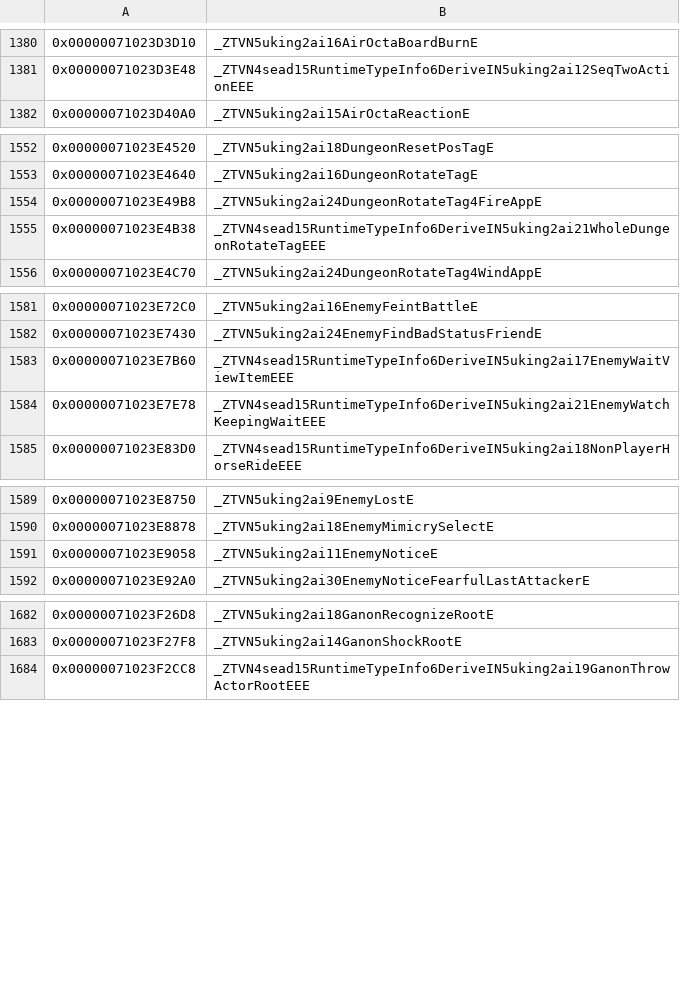
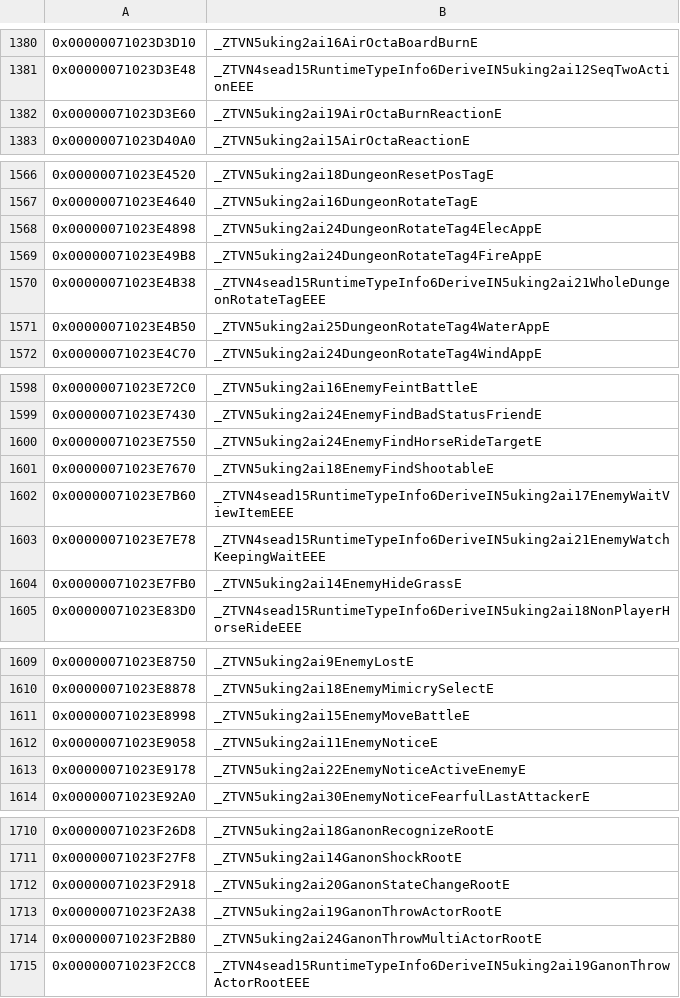
Before and after one commit to snrubrm/botw, a CSV file: data/data_symbols.csv, drawn as a sheet; only a part is shown, gaps mark what is left out; the diff covers the shown part only; the diff names each change by its address in the sheet, - before the commit and + after, or states it on an @@ line.

```diff
--- a/data/data_symbols.csv
+++ b/data/data_symbols.csv
+row 1382: 0x00000071023D3E60 | _ZTVN5uking2ai19AirOctaBurnReactionE
+row 1568: 0x00000071023E4898 | _ZTVN5uking2ai24DungeonRotateTag4ElecAppE
+row 1571: 0x00000071023E4B50 | _ZTVN5uking2ai25DungeonRotateTag4WaterAppE
+row 1600: 0x00000071023E7550 | _ZTVN5uking2ai24EnemyFindHorseRideTargetE
+row 1601: 0x00000071023E7670 | _ZTVN5uking2ai18EnemyFindShootableE
+row 1604: 0x00000071023E7FB0 | _ZTVN5uking2ai14EnemyHideGrassE
+row 1611: 0x00000071023E8998 | _ZTVN5uking2ai15EnemyMoveBattleE
+row 1613: 0x00000071023E9178 | _ZTVN5uking2ai22EnemyNoticeActiveEnemyE
+row 1712: 0x00000071023F2918 | _ZTVN5uking2ai20GanonStateChangeRootE
+row 1713: 0x00000071023F2A38 | _ZTVN5uking2ai19GanonThrowActorRootE
+row 1714: 0x00000071023F2B80 | _ZTVN5uking2ai24GanonThrowMultiActorRootE
```
Also changed, not shown: 33 added rows elsewhere in this file.
